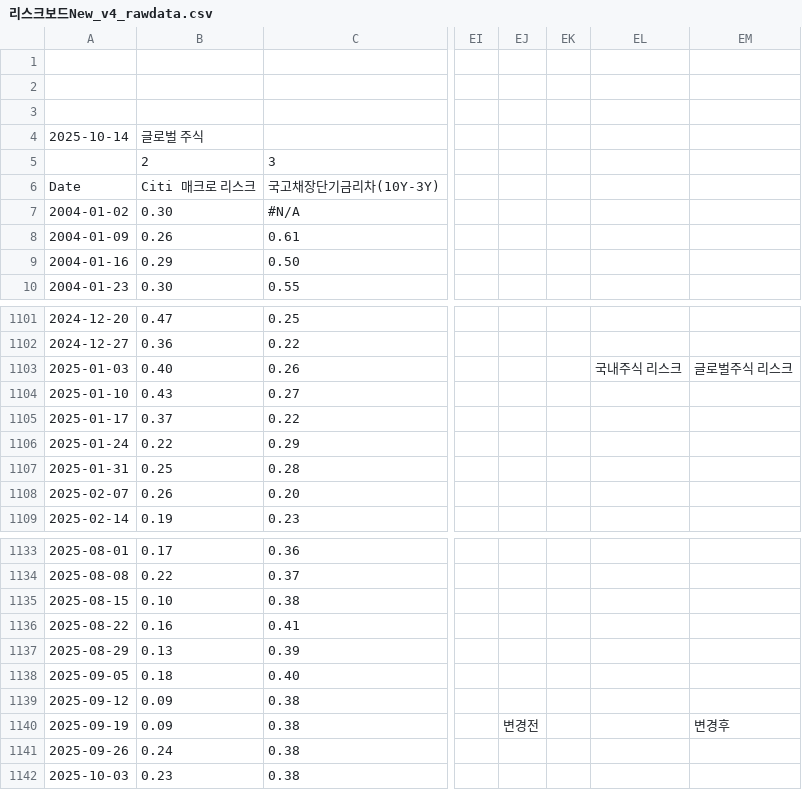
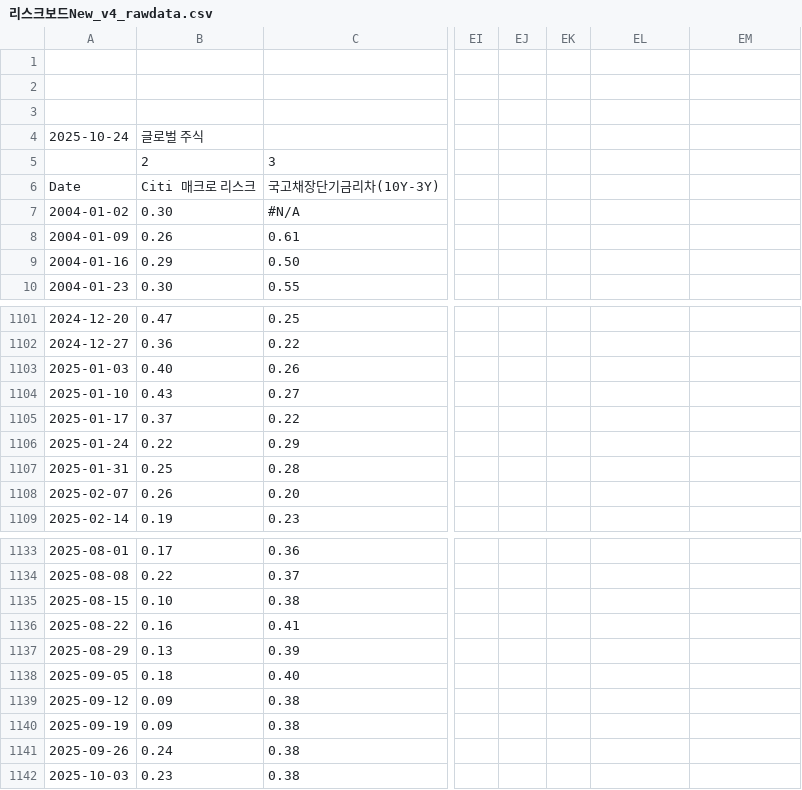
Before and after one commit to kis-digital-research/risk-board, a CSV file: data/리스크보드New_v4_rawdata.csv, drawn as a sheet; only a part is shown, gaps mark what is left out; the diff names each change by its address in the sheet, - before the commit and + after, or states it on an @@ line.

Commit message:
Add files via upload

```diff
--- a/data/리스크보드New_v4_rawdata.csv
+++ b/data/리스크보드New_v4_rawdata.csv
-A4: 2025-10-14
+A4: 2025-10-24
-EL1103: 국내주식 리스크
+EL1103: (empty)
-EM1103: 글로벌주식 리스크
+EM1103: (empty)
-EJ1140: 변경전
+EJ1140: (empty)
-EM1140: 변경후
+EM1140: (empty)
```
